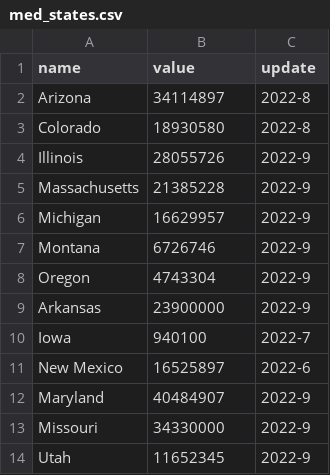
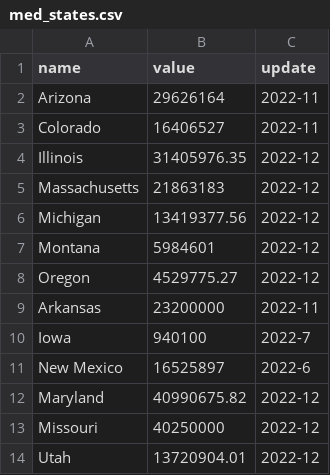
Before and after one commit to Marijuana-Business-Daily/us-cannabis-sales, a CSV file: med_states.csv, drawn as a sheet.

Commit message:
med update

```diff
--- a/med_states.csv
+++ b/med_states.csv
@@ -1,14 +1,14 @@
 name,value,update
-Arizona,34114897,2022-8
-Colorado,18930580,2022-8
-Illinois,28055726,2022-9
-Massachusetts,21385228,2022-9
-Michigan,16629957,2022-9
-Montana,6726746,2022-9
-Oregon,4743304,2022-9
-Arkansas,23900000,2022-9
+Arizona,29626164,2022-11
+Colorado,16406527,2022-11
+Illinois,31405976.35,2022-12
+Massachusetts,21863183,2022-12
+Michigan,13419377.56,2022-12
+Montana,5984601,2022-12
+Oregon,4529775.27,2022-12
+Arkansas,23200000,2022-11
 Iowa,940100,2022-7
 New Mexico,16525897,2022-6
-Maryland,40484907,2022-9
-Missouri,34330000,2022-9
-Utah,11652345,2022-9
+Maryland,40990675.82,2022-12
+Missouri,40250000,2022-12
+Utah,13720904.01,2022-12
```
